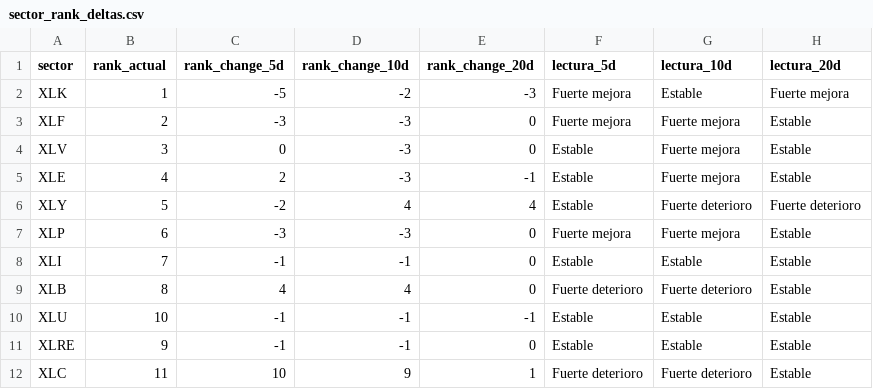
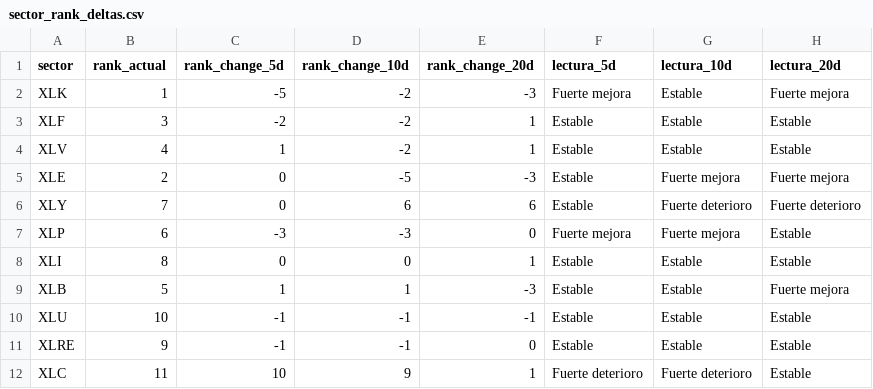
Before and after one commit to bledabladis-png/radar-cazador-silencioso, a CSV file: outputs/history/sector_rank_deltas.csv, drawn as a sheet.

```diff
--- a/outputs/history/sector_rank_deltas.csv
+++ b/outputs/history/sector_rank_deltas.csv
@@ -2,9 +2,9 @@ sector,rank_actual,rank_change_5d,rank_change_10d,rank_change_20d,lectura_5d,lec
 XLK,1,-5,-2,-3,Fuerte mejora,Estable,Fuerte mejora
-XLF,2,-3,-3,0,Fuerte mejora,Fuerte mejora,Estable
-XLV,3,0,-3,0,Estable,Fuerte mejora,Estable
-XLE,4,2,-3,-1,Estable,Fuerte mejora,Estable
-XLY,5,-2,4,4,Estable,Fuerte deterioro,Fuerte deterioro
+XLF,3,-2,-2,1,Estable,Estable,Estable
+XLV,4,1,-2,1,Estable,Estable,Estable
+XLE,2,0,-5,-3,Estable,Fuerte mejora,Fuerte mejora
+XLY,7,0,6,6,Estable,Fuerte deterioro,Fuerte deterioro
 XLP,6,-3,-3,0,Fuerte mejora,Fuerte mejora,Estable
-XLI,7,-1,-1,0,Estable,Estable,Estable
-XLB,8,4,4,0,Fuerte deterioro,Fuerte deterioro,Estable
+XLI,8,0,0,1,Estable,Estable,Estable
+XLB,5,1,1,-3,Estable,Estable,Fuerte mejora
 XLU,10,-1,-1,-1,Estable,Estable,Estable
```
Also changed, not shown: outputs/history/cross_asset_context.csv, outputs/history/double_counting_monitor.csv, 8 other files.
